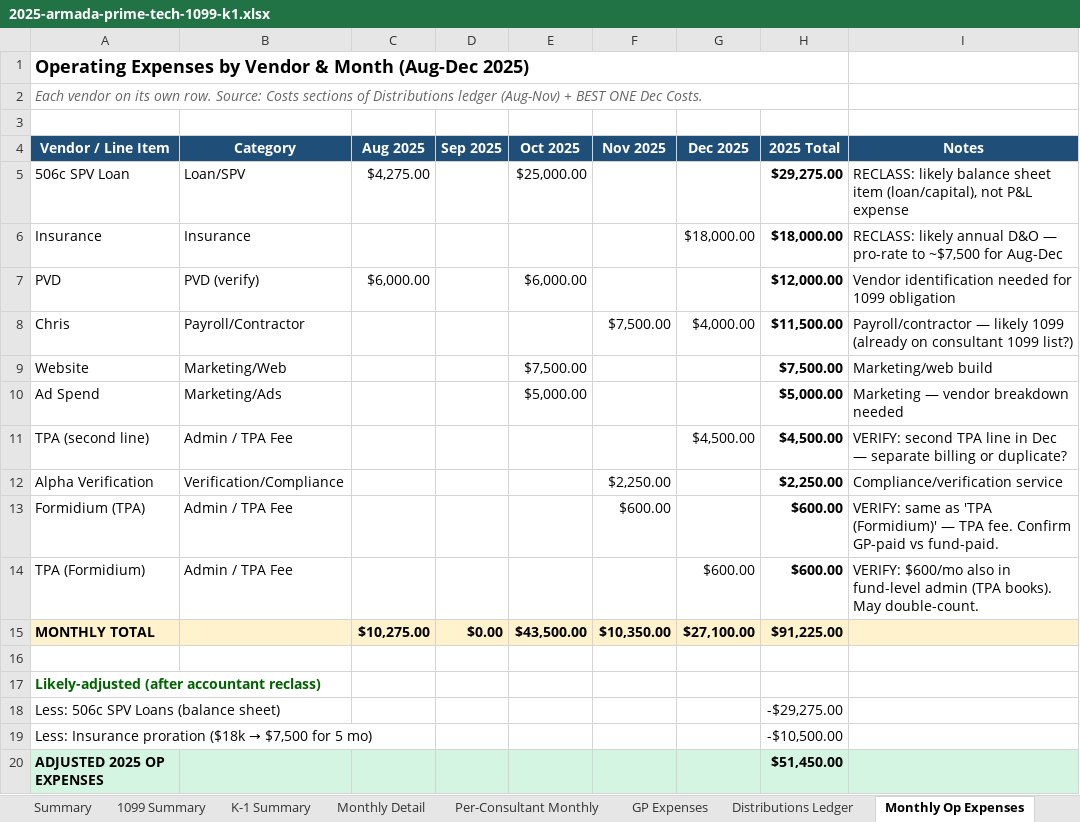
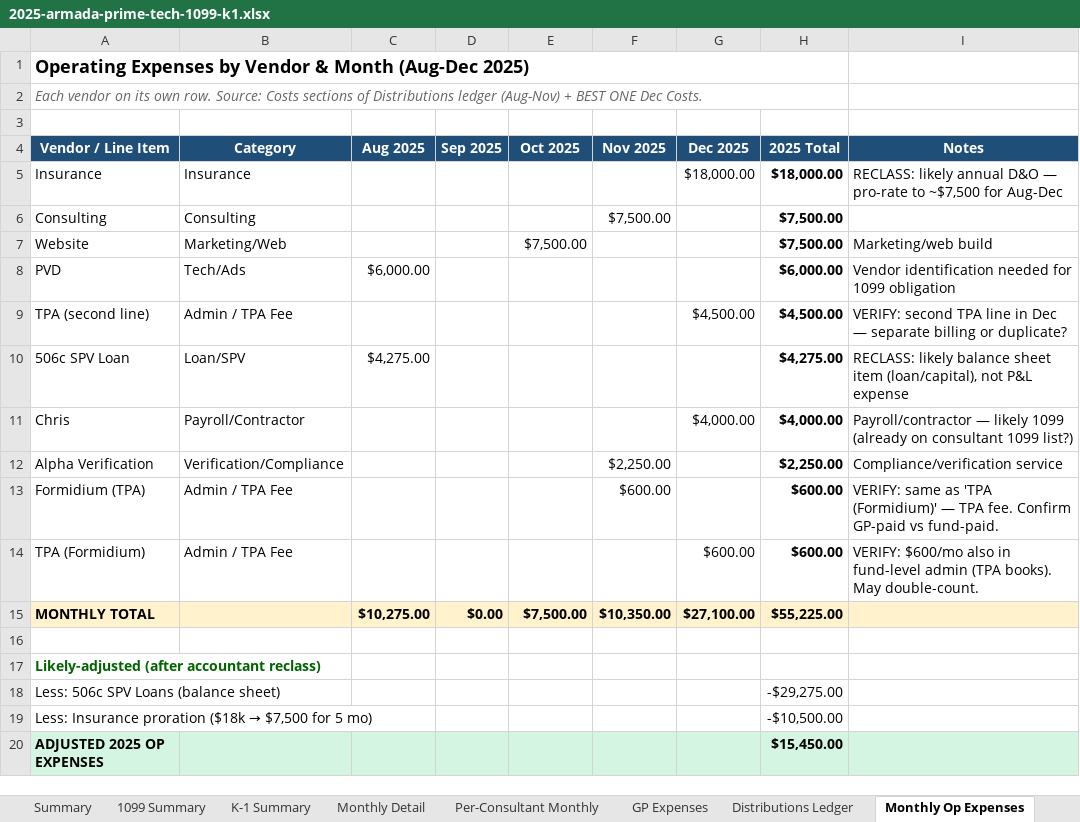
Before and after one commit to theastark1-cpu/claude-central-hub, an Excel workbook: 2025-armada-prime-tech-1099-k1.xlsx, sheet Monthly Op Expenses, drawn as a sheet; values as stored, in another font and other column widths than the file's, no borders; removed rows and columns are numbered as before the commit, all else as after; the diff names each change by its address in the sheet, - before the commit and + after, or states it on an @@ line.

```diff
--- a/2025-armada-prime-tech-1099-k1.xlsx (sheet Monthly Op Expenses)
+++ b/2025-armada-prime-tech-1099-k1.xlsx (sheet Monthly Op Expenses)
-row 5: 506c SPV Loan | Loan/SPV | $4,275.00 |  | $25,000.00 |  |  | $29,275.00 | RECLASS: likely balance sheet item (loan/capital), not P&L expense
-row 7: PVD | PVD (verify) | $6,000.00 |  | $6,000.00 |  |  | $12,000.00 | Vendor identification needed for 1099 obligation
-row 8: Chris | Payroll/Contractor |  |  |  | $7,500.00 | $4,000.00 | $11,500.00 | Payroll/contractor — likely 1099 (already on consultant 1099 list?)
+row 6: Consulting | Consulting |  |  |  | $7,500.00 |  | $7,500.00
-row 10: Ad Spend | Marketing/Ads |  |  | $5,000.00 |  |  | $5,000.00 | Marketing — vendor breakdown needed
+row 8: PVD | Tech/Ads | $6,000.00 |  |  |  |  | $6,000.00 | Vendor identification needed for 1099 obligation
+row 10: 506c SPV Loan | Loan/SPV | $4,275.00 |  |  |  |  | $4,275.00 | RECLASS: likely balance sheet item (loan/capital), not P&L expense
+row 11: Chris | Payroll/Contractor |  |  |  |  | $4,000.00 | $4,000.00 | Payroll/contractor — likely 1099 (already on consultant 1099 list?)
-E15 (Oct 2025): $43,500.00
+E15 (Oct 2025): $7,500.00
-H15 (2025 Total): $91,225.00
+H15 (2025 Total): $55,225.00
-H20 (2025 Total): $51,450.00
+H20 (2025 Total): $15,450.00
```
Also changed, not shown: sheet GP Expenses, sheet Oct 2025 Detail, sheet K-1 Summary, sheet Nov 2025 Detail, sheet Summary, sheet Monthly Per-Person, 1 more sheet, monily-package/06_Bonus_Detailed_Workbook.xlsx, monily-package/Form_1065_Accrual_2025.xlsx, 7 other files.
